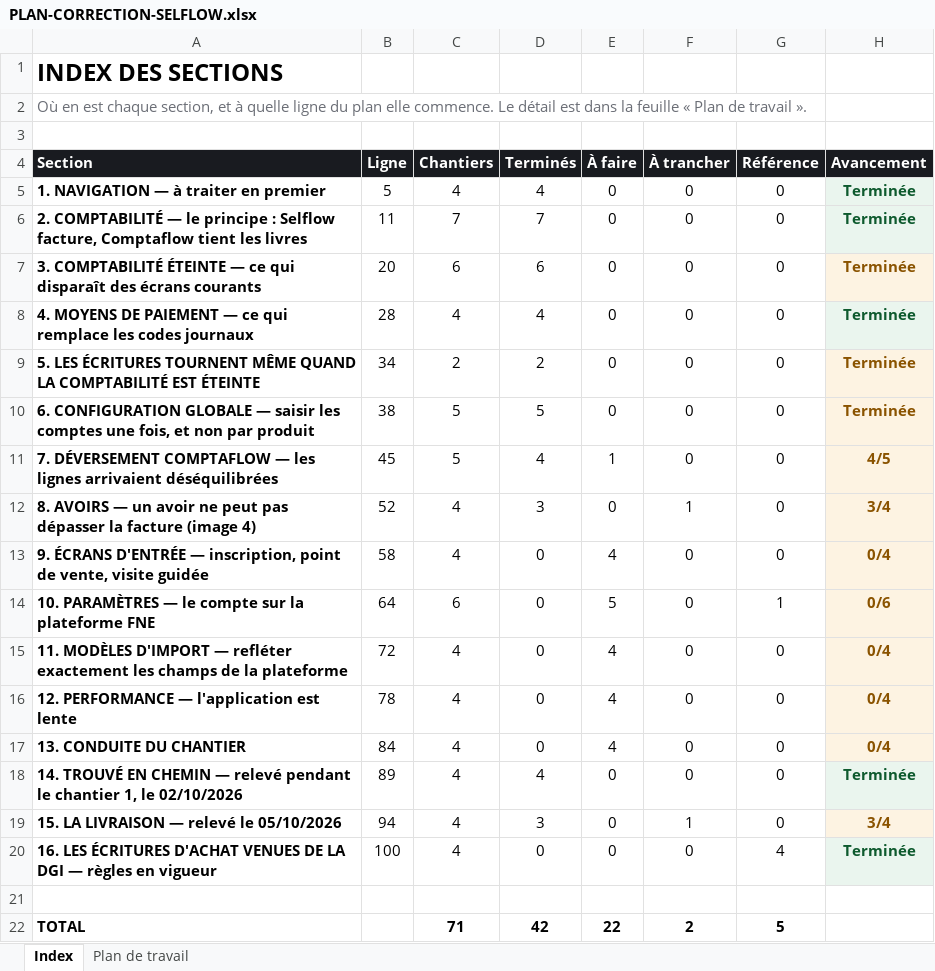
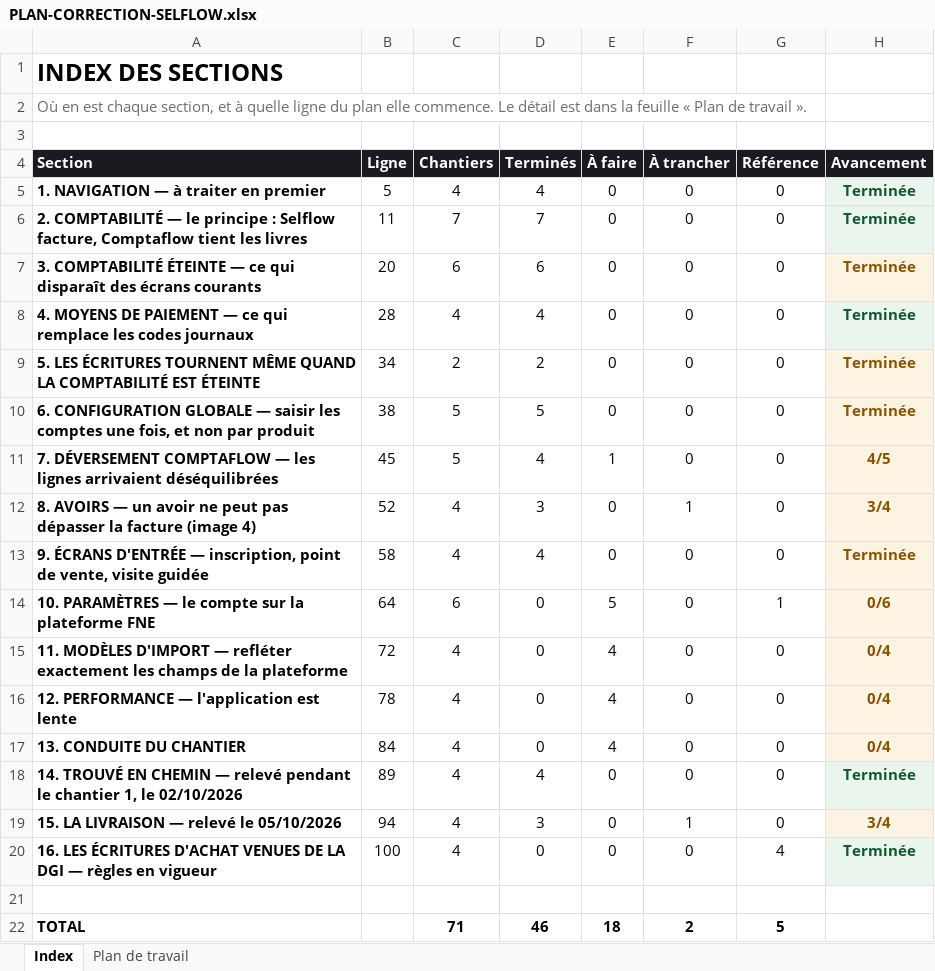
Before and after one commit to IT-dcknowing/Selflow, an Excel workbook: PLAN-CORRECTION-SELFLOW.xlsx, sheet Index, drawn as a sheet; values as stored, in another font and other column widths than the file's, no borders; the diff names each change by its address in the sheet, - before the commit and + after, or states it on an @@ line.

```diff
--- a/PLAN-CORRECTION-SELFLOW.xlsx (sheet Index)
+++ b/PLAN-CORRECTION-SELFLOW.xlsx (sheet Index)
-D13 (Terminés): 0
+D13 (Terminés): 4
-E13 (À faire): 4
+E13 (À faire): 0
-H13 (Avancement): 0/4
+H13 (Avancement): Terminée
-D22 (Terminés): 42
+D22 (Terminés): 46
-E22 (À faire): 22
+E22 (À faire): 18
```
Also changed, not shown: sheet Plan de travail, 12 other files.
